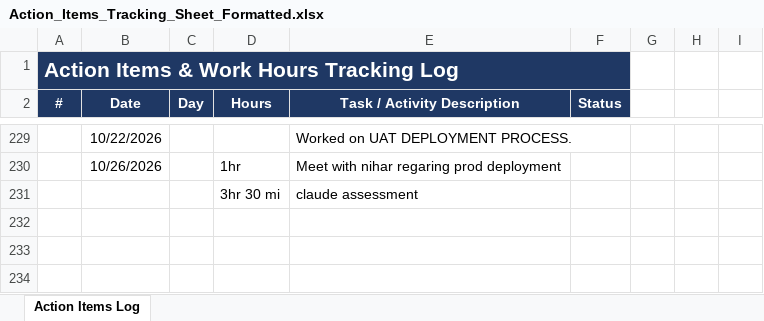
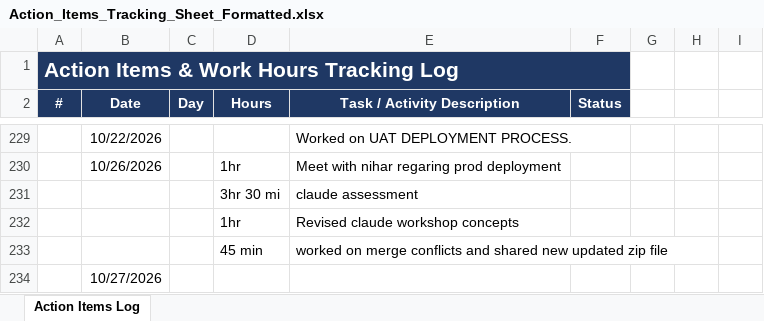
Before and after one commit to Laxmiswaroopa520/AITOWorkflowAndHuddleRoot, an Excel workbook: Action_Items_Tracking_Sheet_Formatted.xlsx, sheet Action Items Log, drawn as a sheet; only a part is shown, gaps mark what is left out; values as stored, in another font and other column widths than the file's, no borders; the diff names each change by its address in the sheet, - before the commit and + after, or states it on an @@ line.

Commit message:
worked on apiclient issue-Laxmi27-10-2026

```diff
--- a/Action_Items_Tracking_Sheet_Formatted.xlsx (sheet Action Items Log)
+++ b/Action_Items_Tracking_Sheet_Formatted.xlsx (sheet Action Items Log)
+row 232:  |  |  | 1hr | Revised claude workshop concepts
+row 233:  |  |  | 45 min | worked on merge conflicts and shared new updated zip file
+row 234:  | 10/27/2026
```
Also changed, not shown: 3 other files.
